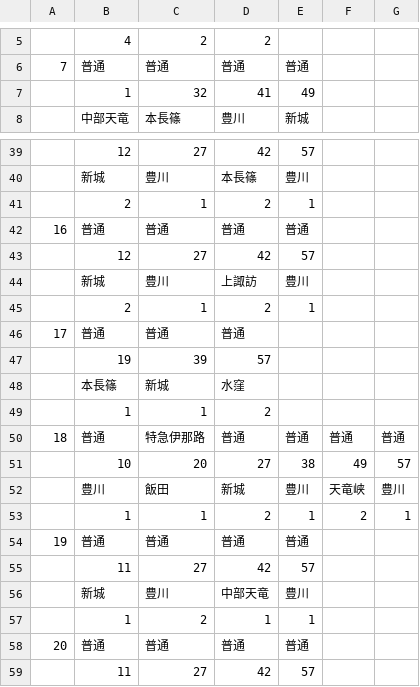
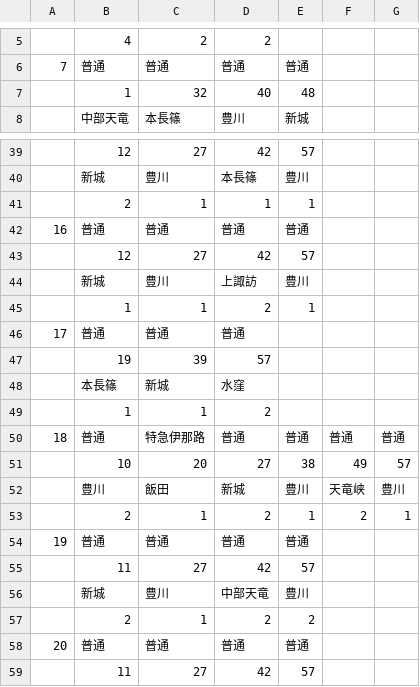
Before and after one commit to penpengrass/departure, a CSV file: csv/JRC/toyohashi1_H.csv, drawn as a sheet; only a part is shown, gaps mark what is left out.

```diff
--- a/csv/JRC/toyohashi1_H.csv
+++ b/csv/JRC/toyohashi1_H.csv
@@ -6,3 +6,3 @@
 7,普通,普通,普通,普通,,
-,1,32,41,49,,
+,1,32,40,48,,
 ,中部天竜,本長篠,豊川,新城,,
@@ -40,3 +40,3 @@
 ,新城,豊川,本長篠,豊川,,
-,2,1,2,1,,
+,2,1,1,1,,
 16,普通,普通,普通,普通,,
@@ -44,3 +44,3 @@
 ,新城,豊川,上諏訪,豊川,,
-,2,1,2,1,,
+,1,1,2,1,,
 17,普通,普通,普通,,,
@@ -52,3 +52,3 @@
 ,豊川,飯田,新城,豊川,天竜峡,豊川
-,1,1,2,1,2,1
+,2,1,2,1,2,1
 19,普通,普通,普通,普通,,
@@ -56,3 +56,3 @@
 ,新城,豊川,中部天竜,豊川,,
-,1,2,1,1,,
+,2,1,2,2,,
 20,普通,普通,普通,普通,,
```
Also changed, not shown: csv/JRC/toyohashi1.csv, csv/JRC/toyohashi3.csv, 5 other files.
